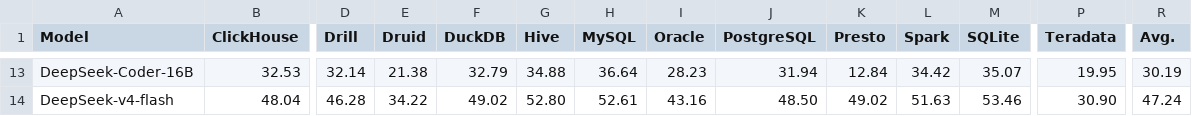
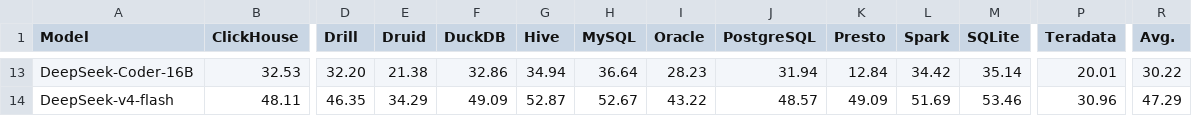
Before and after one commit to JerryGao818/UniQL, a CSV file: docs/assets/data/full_1534_baseline_results.csv, drawn as a sheet; only a part is shown, gaps mark what is left out; the diff covers the shown part only; the diff names each change by its address in the sheet, - before the commit and + after, or states it on an @@ line.

```diff
--- a/docs/assets/data/full_1534_baseline_results.csv
+++ b/docs/assets/data/full_1534_baseline_results.csv
-D13 (Drill): 32.14
+D13 (Drill): 32.20
-F13 (DuckDB): 32.79
+F13 (DuckDB): 32.86
-G13 (Hive): 34.88
+G13 (Hive): 34.94
-M13 (SQLite): 35.07
+M13 (SQLite): 35.14
-P13 (Teradata): 19.95
+P13 (Teradata): 20.01
-R13 (Avg.): 30.19
+R13 (Avg.): 30.22
-B14 (ClickHouse): 48.04
+B14 (ClickHouse): 48.11
-D14 (Drill): 46.28
+D14 (Drill): 46.35
-E14 (Druid): 34.22
+E14 (Druid): 34.29
-F14 (DuckDB): 49.02
+F14 (DuckDB): 49.09
-G14 (Hive): 52.80
+G14 (Hive): 52.87
-H14 (MySQL): 52.61
+H14 (MySQL): 52.67
-I14 (Oracle): 43.16
+I14 (Oracle): 43.22
-J14 (PostgreSQL): 48.50
+J14 (PostgreSQL): 48.57
-K14 (Presto): 49.02
+K14 (Presto): 49.09
-L14 (Spark): 51.63
+L14 (Spark): 51.69
-P14 (Teradata): 30.90
+P14 (Teradata): 30.96
-R14 (Avg.): 47.24
+R14 (Avg.): 47.29
```
Also changed, not shown: 132 edited cells elsewhere in this file, data/reports/full_1534_baseline_results.csv, 20 other files.
